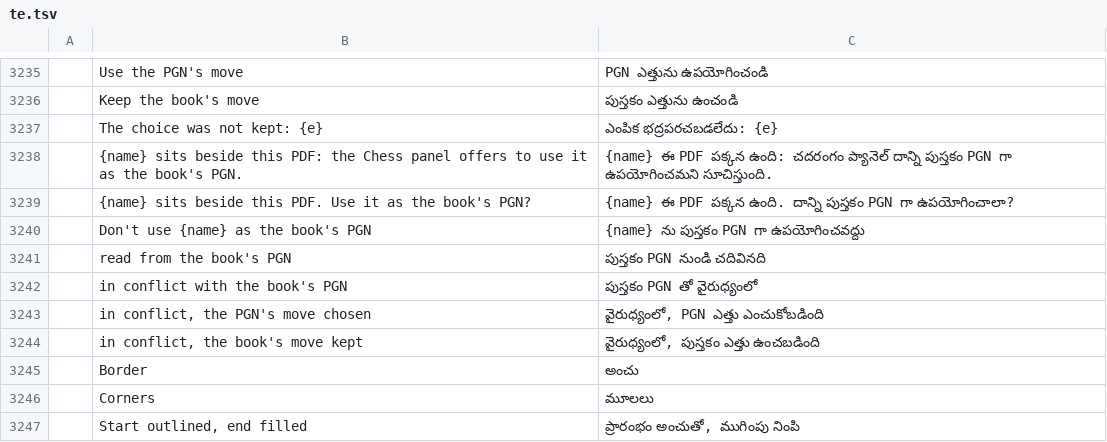
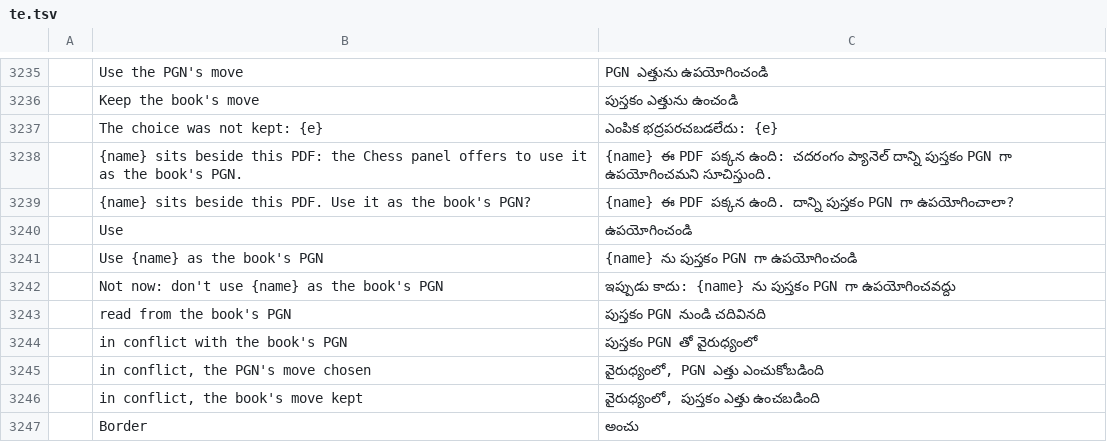
Before and after one commit to DarcioAlberico/pdfcraft-xadrez, a TSV file: crates/ui-egui/src/i18n/te.tsv, drawn as a sheet; only a part is shown, gaps mark what is left out; the shorter side is filled out with more unchanged rows; addresses are those after the commit; the diff names each change by its address in the sheet, - before the commit and + after, or states it on an @@ line.

```diff
--- a/crates/ui-egui/src/i18n/te.tsv
+++ b/crates/ui-egui/src/i18n/te.tsv
+row 3240:  | Use | ఉపయోగించండి
-B3241: Don't use {name} as the book's PGN
+B3241: Use {name} as the book's PGN
-C3241: {name} ను పుస్తకం PGN గా ఉపయోగించవద్దు
+C3241: {name} ను పుస్తకం PGN గా ఉపయోగించండి
+row 3242:  | Not now: don't use {name} as the book's PGN | ఇప్పుడు కాదు: {name} ను పుస్తకం PGN గా ఉపయోగించవద్దు
```
Also changed, not shown: crates/ui-egui/src/i18n/bg.tsv, crates/ui-egui/src/i18n/el.tsv, 30 other files.
